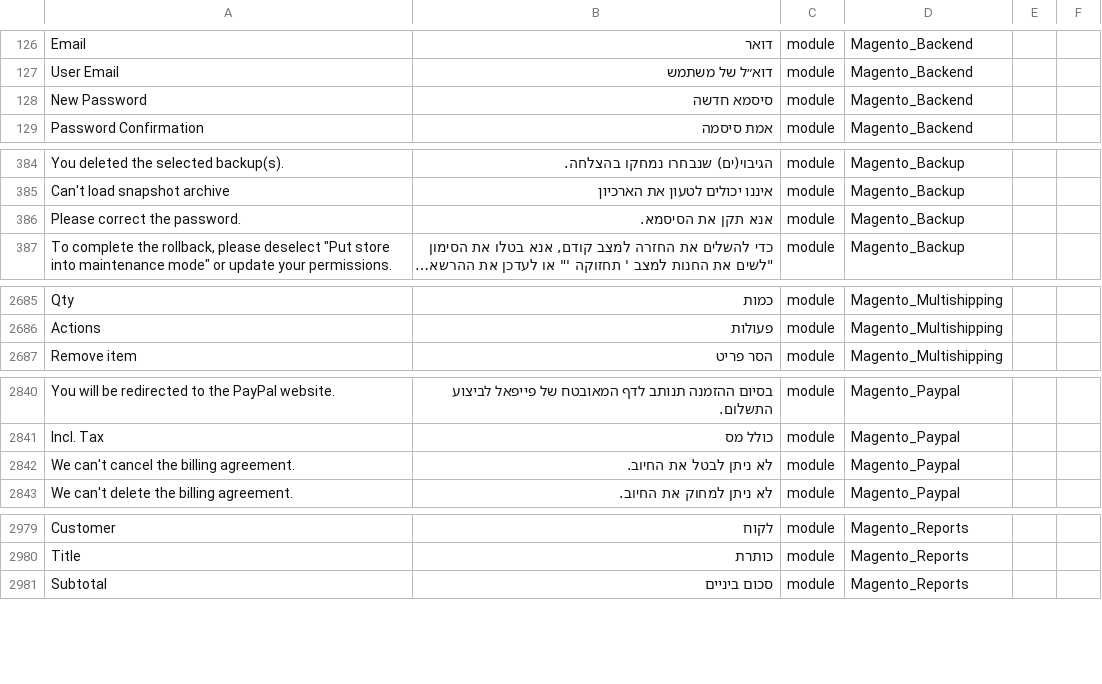
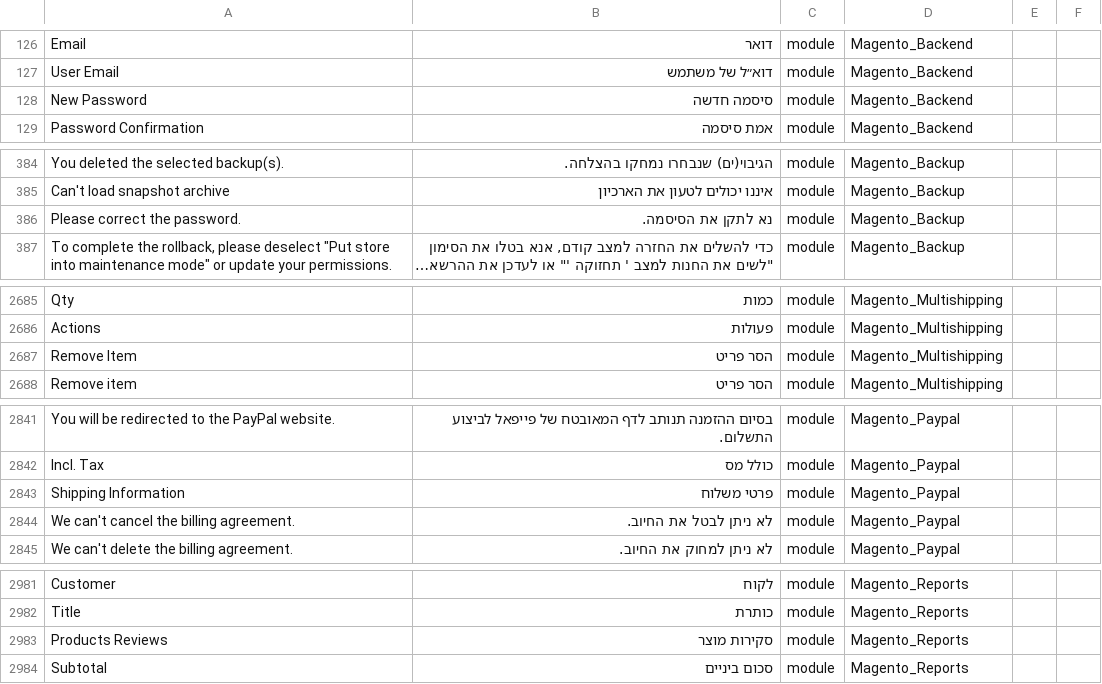
Before and after one commit to Magento2Translations/language_he_il, a CSV file: he_IL.csv, drawn as a sheet; only a part is shown, gaps mark what is left out; long unchanged cells end in …; the diff covers the shown part only; the diff names each change by its address in the sheet, - before the commit and + after, or states it on an @@ line.

```diff
--- a/he_IL.csv
+++ b/he_IL.csv
-B128: סיסמא חדשה
+B128: סיסמה חדשה
-B386: אנא תקן את הסיסמא.
+B386: נא לתקן את הסיסמה.
+row 2687: Remove Item | הסר פריט | module | Magento_Multishipping
+row 2843: Shipping Information | פרטי משלוח | module | Magento_Paypal
+row 2983: Products Reviews | סקירות מוצר | module | Magento_Reports
```
Also changed, not shown: 10 edited cells elsewhere in this file, 1 other file.
